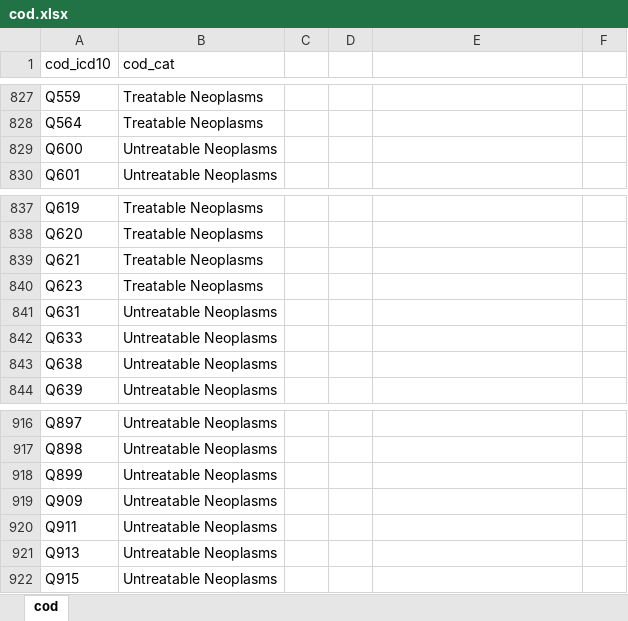
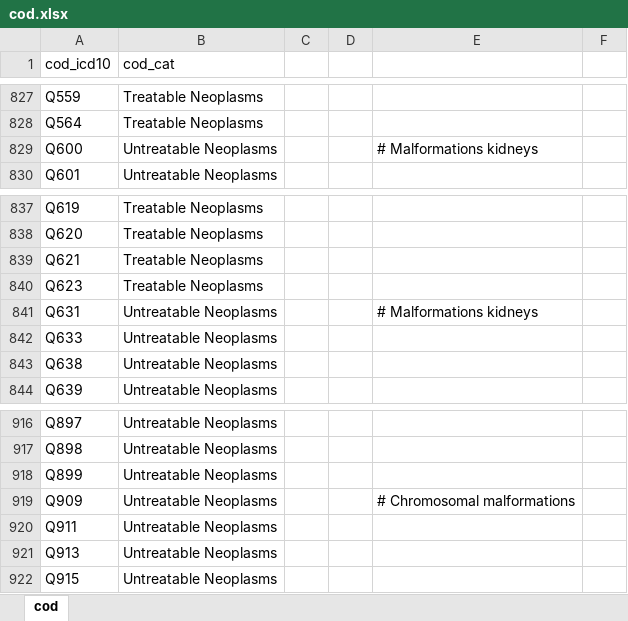
Before and after one commit to mskniffka/bhump, an Excel workbook: dat/10-cod-list/cod.xlsx, sheet cod, drawn as a sheet; only a part is shown, gaps mark what is left out; values as stored, in another font and other column widths than the file's, no borders; the diff covers the shown part only; the diff names each change by its address in the sheet, - before the commit and + after, or states it on an @@ line.

```diff
--- a/dat/10-cod-list/cod.xlsx (sheet cod)
+++ b/dat/10-cod-list/cod.xlsx (sheet cod)
-E829: (empty)
+E829: # Malformations kidneys
-E841: (empty)
+E841: # Malformations kidneys
-E919: (empty)
+E919: # Chromosomal malformations
```
Also changed, not shown: 6 edited cells elsewhere in this sheet, 2 other files.
